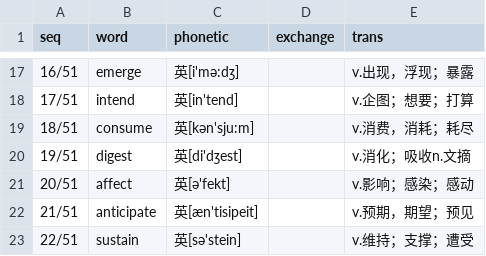
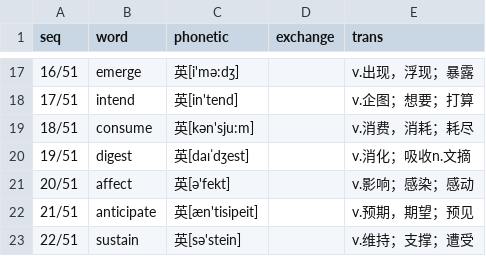
Before and after one commit to moreadgroup/moread-cloud-data, a CSV file: src/main/resources/listens/magic-ear-8-times/senior/senior-06.csv, drawn as a sheet; only a part is shown, gaps mark what is left out.

```diff
--- a/src/main/resources/listens/magic-ear-8-times/senior/senior-06.csv
+++ b/src/main/resources/listens/magic-ear-8-times/senior/senior-06.csv
@@ -19,3 +19,3 @@ seq,word,phonetic,exchange,trans,
 18/51,consume,英[kәn'sju:m],,v.消费，消耗；耗尽
-19/51,digest,英[di'dʒest],,v.消化；吸收n.文摘
+19/51,digest,英[daɪˈdʒest],,v.消化；吸收n.文摘
 20/51,affect,英[ә'fekt],,v.影响；感染；感动
```
Also changed, not shown: src/main/resources/english/中学生英语词汇表3500新东方.csv, src/main/resources/listens/magic-ear-8-times/senior/senior-all.csv, 3 other files.
